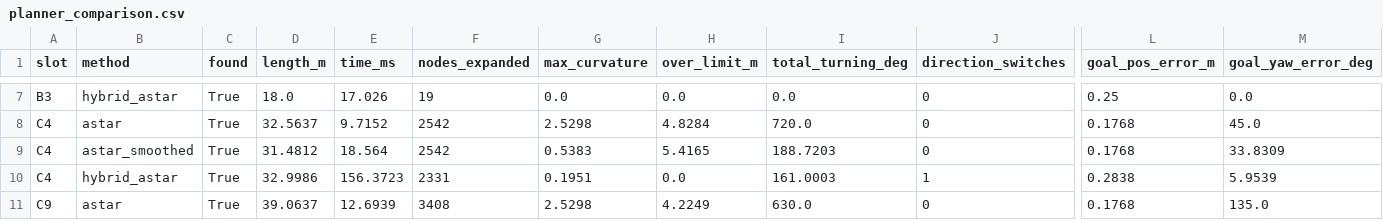
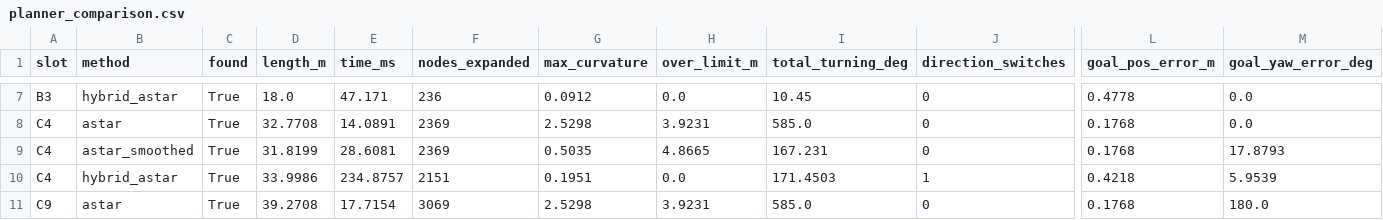
Before and after one commit to GhostDSR/Autonomous-Valet-Parking-Agent, a CSV file: results/planner_comparison.csv, drawn as a sheet; only a part is shown, gaps mark what is left out; the diff covers the shown part only; the diff names each change by its address in the sheet, - before the commit and + after, or states it on an @@ line.

Commit message:
Update planner comparison results for the new lot layout
Rows A and D moved off the wall and the pre-park pose is 4 m from the bay
entrance, so goals and timings changed; the ranking of the methods did not.

```diff
--- a/results/planner_comparison.csv
+++ b/results/planner_comparison.csv
-E7 (time_ms): 17.026
+E7 (time_ms): 47.171
-F7 (nodes_expanded): 19
+F7 (nodes_expanded): 236
-G7 (max_curvature): 0.0
+G7 (max_curvature): 0.0912
-I7 (total_turning_deg): 0.0
+I7 (total_turning_deg): 10.45
-L7 (goal_pos_error_m): 0.25
+L7 (goal_pos_error_m): 0.4778
-D8 (length_m): 32.5637
+D8 (length_m): 32.7708
-E8 (time_ms): 9.7152
+E8 (time_ms): 14.0891
-F8:F9 (nodes_expanded): 2542
+F8:F9 (nodes_expanded): 2369
-H8 (over_limit_m): 4.8284
+H8 (over_limit_m): 3.9231
-I8 (total_turning_deg): 720.0
+I8 (total_turning_deg): 585.0
-M8 (goal_yaw_error_deg): 45.0
+M8 (goal_yaw_error_deg): 0.0
-D9 (length_m): 31.4812
+D9 (length_m): 31.8199
-E9 (time_ms): 18.564
+E9 (time_ms): 28.6081
-G9 (max_curvature): 0.5383
+G9 (max_curvature): 0.5035
-H9 (over_limit_m): 5.4165
+H9 (over_limit_m): 4.8665
-I9 (total_turning_deg): 188.7203
+I9 (total_turning_deg): 167.231
-M9 (goal_yaw_error_deg): 33.8309
+M9 (goal_yaw_error_deg): 17.8793
-D10 (length_m): 32.9986
+D10 (length_m): 33.9986
-E10 (time_ms): 156.3723
+E10 (time_ms): 234.8757
-F10 (nodes_expanded): 2331
+F10 (nodes_expanded): 2151
-I10 (total_turning_deg): 161.0003
+I10 (total_turning_deg): 171.4503
-L10 (goal_pos_error_m): 0.2838
+L10 (goal_pos_error_m): 0.4218
-D11 (length_m): 39.0637
+D11 (length_m): 39.2708
-E11 (time_ms): 12.6939
+E11 (time_ms): 17.7154
-F11 (nodes_expanded): 3408
+F11 (nodes_expanded): 3069
-H11 (over_limit_m): 4.2249
+H11 (over_limit_m): 3.9231
-I11 (total_turning_deg): 630.0
+I11 (total_turning_deg): 585.0
-M11 (goal_yaw_error_deg): 135.0
+M11 (goal_yaw_error_deg): 180.0
```
Also changed, not shown: 82 edited cells elsewhere in this file, 10 other files.
